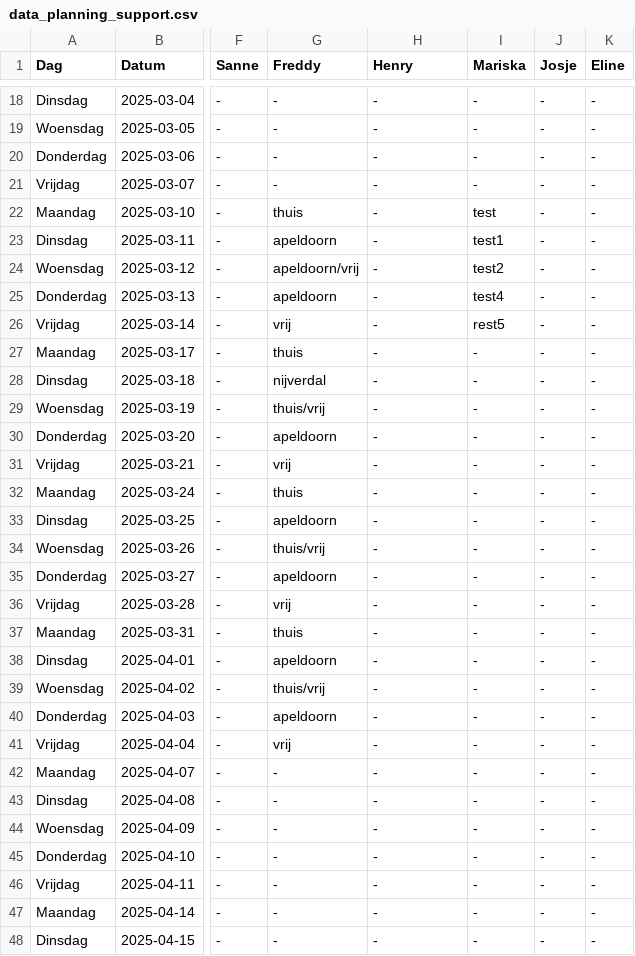
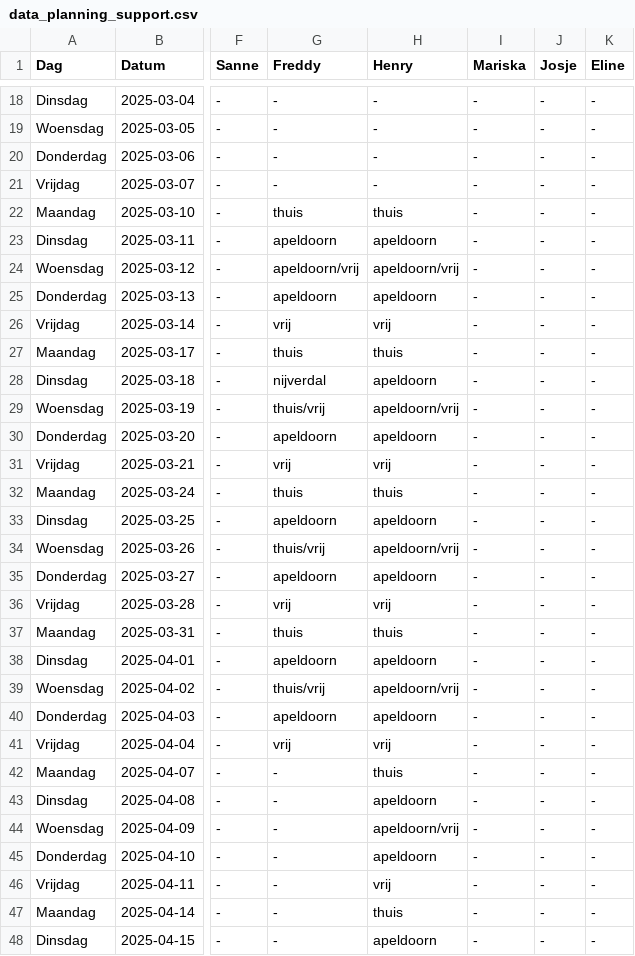
Before and after one commit to Britttvg/planning-tool, a CSV file: src/data/data_planning_support.csv, drawn as a sheet; only a part is shown, gaps mark what is left out; the diff covers the shown part only; the diff names each change by its address in the sheet, - before the commit and + after, or states it on an @@ line.

Commit message:
Update CSV src/data/data_planning_support.csv, time 2025-03-11 10:49:42.223455

```diff
--- a/src/data/data_planning_support.csv
+++ b/src/data/data_planning_support.csv
-H22 (Henry): -
+H22 (Henry): thuis
-I22 (Mariska): test
+I22 (Mariska): -
-H23 (Henry): -
+H23 (Henry): apeldoorn
-I23 (Mariska): test1
+I23 (Mariska): -
-H24 (Henry): -
+H24 (Henry): apeldoorn/vrij
-I24 (Mariska): test2
+I24 (Mariska): -
-H25 (Henry): -
+H25 (Henry): apeldoorn
-I25 (Mariska): test4
+I25 (Mariska): -
-H26 (Henry): -
+H26 (Henry): vrij
-I26 (Mariska): rest5
+I26 (Mariska): -
-H27 (Henry): -
+H27 (Henry): thuis
-H28 (Henry): -
+H28 (Henry): apeldoorn
-H29 (Henry): -
+H29 (Henry): apeldoorn/vrij
-H30 (Henry): -
+H30 (Henry): apeldoorn
-H31 (Henry): -
+H31 (Henry): vrij
-H32 (Henry): -
+H32 (Henry): thuis
-H33 (Henry): -
+H33 (Henry): apeldoorn
-H34 (Henry): -
+H34 (Henry): apeldoorn/vrij
-H35 (Henry): -
+H35 (Henry): apeldoorn
-H36 (Henry): -
+H36 (Henry): vrij
-H37 (Henry): -
+H37 (Henry): thuis
-H38 (Henry): -
+H38 (Henry): apeldoorn
-H39 (Henry): -
+H39 (Henry): apeldoorn/vrij
-H40 (Henry): -
+H40 (Henry): apeldoorn
-H41 (Henry): -
+H41 (Henry): vrij
-H42 (Henry): -
+H42 (Henry): thuis
-H43 (Henry): -
+H43 (Henry): apeldoorn
-H44 (Henry): -
+H44 (Henry): apeldoorn/vrij
-H45 (Henry): -
+H45 (Henry): apeldoorn
-H46 (Henry): -
+H46 (Henry): vrij
-H47 (Henry): -
+H47 (Henry): thuis
-H48 (Henry): -
+H48 (Henry): apeldoorn
```
Also changed, not shown: 3 edited cells elsewhere in this file.
